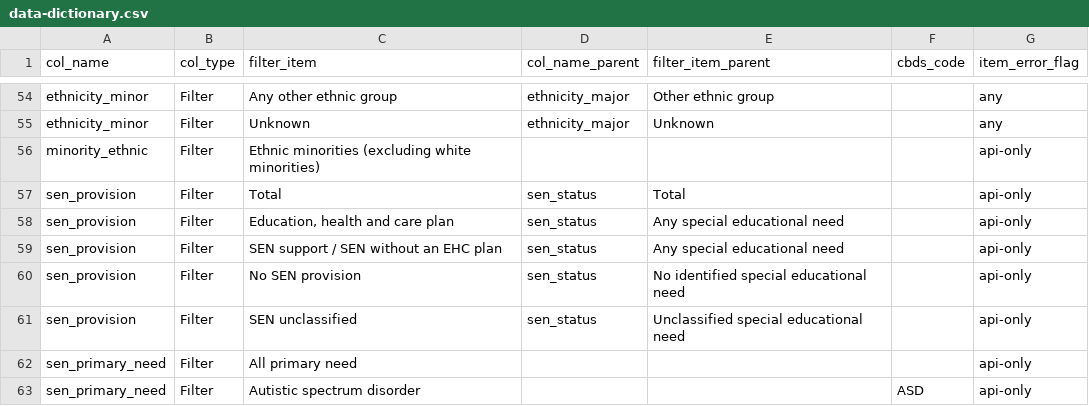
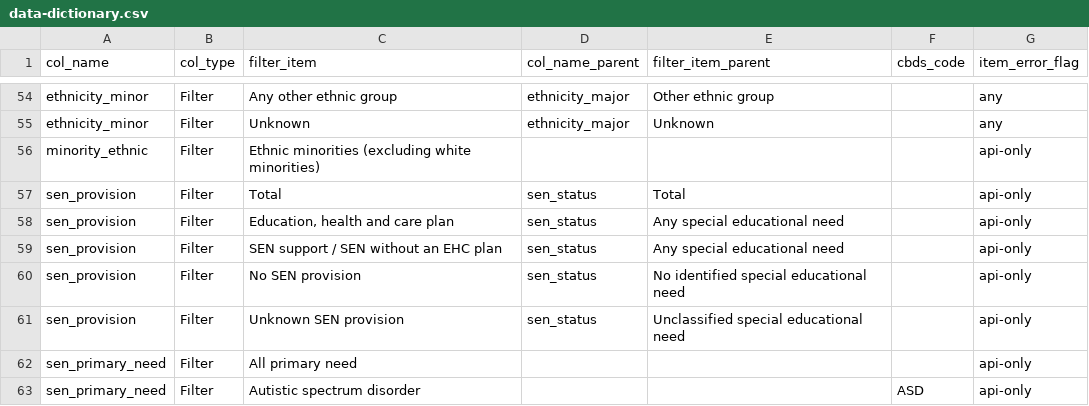
Before and after one commit to dfe-analytical-services/dfe-published-data-qa, a CSV file: data/data-dictionary.csv, drawn as a sheet; only a part is shown, gaps mark what is left out.

Commit message:
amending the added sen_provision label

```diff
--- a/data/data-dictionary.csv
+++ b/data/data-dictionary.csv
@@ -60,3 +60,3 @@ sen_provision,Filter,SEN support / SEN without an EHC plan,sen_status,Any specia
 sen_provision,Filter,No SEN provision,sen_status,No identified special educational need,,api-only
-sen_provision,Filter,SEN unclassified,sen_status,Unclassified special educational need,,api-only
+sen_provision,Filter,Unknown SEN provision,sen_status,Unclassified special educational need,,api-only
 sen_primary_need,Filter,All primary need,,,,api-only
```
Also changed, not shown: 1 other file.
